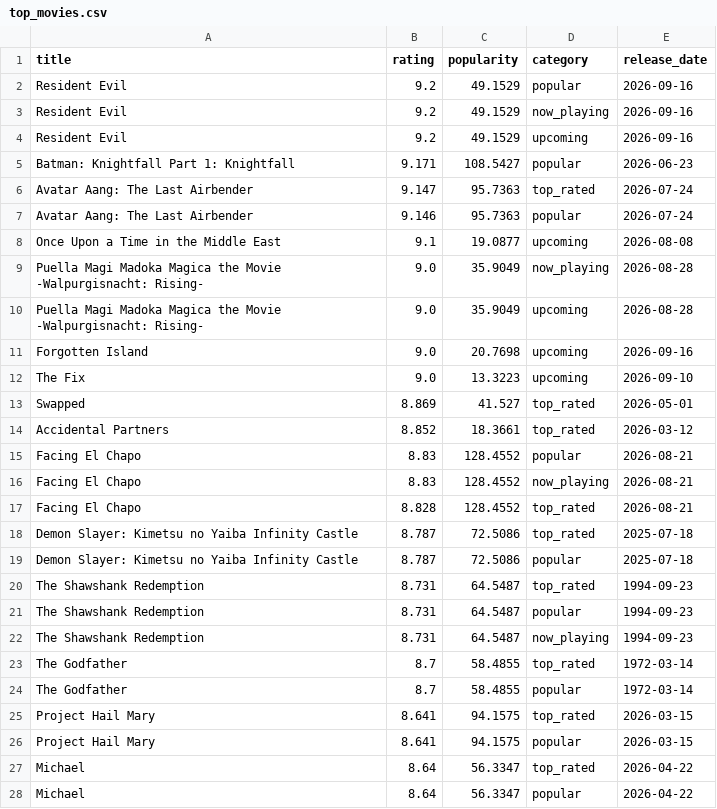
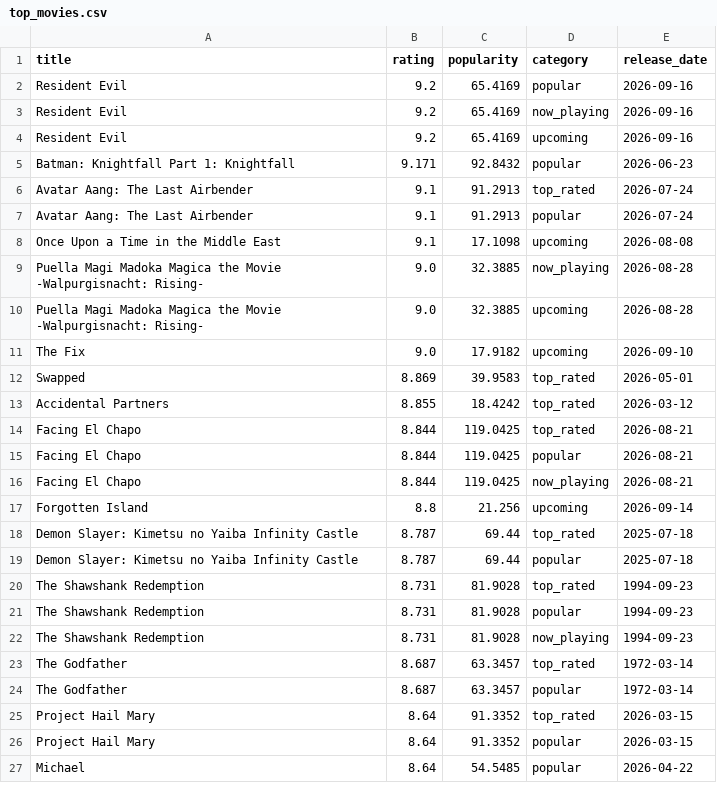
Before and after one commit to KOD-0101/movie-api-automation, a CSV file: top_movies.csv, drawn as a sheet; only a part is shown; the diff covers the shown part only.

```diff
--- a/top_movies.csv
+++ b/top_movies.csv
@@ -1,28 +1,27 @@
 title,rating,popularity,category,release_date
-Resident Evil,9.2,49.1529,popular,2026-09-16
-Resident Evil,9.2,49.1529,now_playing,2026-09-16
-Resident Evil,9.2,49.1529,upcoming,2026-09-16
-Batman: Knightfall Part 1: Knightfall,9.171,108.5427,popular,2026-06-23
-Avatar Aang: The Last Airbender,9.147,95.7363,top_rated,2026-07-24
-Avatar Aang: The Last Airbender,9.146,95.7363,popular,2026-07-24
-Once Upon a Time in the Middle East,9.1,19.0877,upcoming,2026-08-08
-Puella Magi Madoka Magica the Movie -Walpurgisnacht: Rising-,9.0,35.9049,now_playing,2026-08-28
-Puella Magi Madoka Magica the Movie -Walpurgisnacht: Rising-,9.0,35.9049,upcoming,2026-08-28
-Forgotten Island,9.0,20.7698,upcoming,2026-09-16
-The Fix,9.0,13.3223,upcoming,2026-09-10
-Swapped,8.869,41.527,top_rated,2026-05-01
-Accidental Partners,8.852,18.3661,top_rated,2026-03-12
-Facing El Chapo,8.83,128.4552,popular,2026-08-21
-Facing El Chapo,8.83,128.4552,now_playing,2026-08-21
-Facing El Chapo,8.828,128.4552,top_rated,2026-08-21
-Demon Slayer: Kimetsu no Yaiba Infinity Castle,8.787,72.5086,top_rated,2025-07-18
-Demon Slayer: Kimetsu no Yaiba Infinity Castle,8.787,72.5086,popular,2025-07-18
-The Shawshank Redemption,8.731,64.5487,top_rated,1994-09-23
-The Shawshank Redemption,8.731,64.5487,popular,1994-09-23
-The Shawshank Redemption,8.731,64.5487,now_playing,1994-09-23
-The Godfather,8.7,58.4855,top_rated,1972-03-14
-The Godfather,8.7,58.4855,popular,1972-03-14
-Project Hail Mary,8.641,94.1575,top_rated,2026-03-15
-Project Hail Mary,8.641,94.1575,popular,2026-03-15
-Michael,8.64,56.3347,top_rated,2026-04-22
-Michael,8.64,56.3347,popular,2026-04-22
+Resident Evil,9.2,65.4169,popular,2026-09-16
+Resident Evil,9.2,65.4169,now_playing,2026-09-16
+Resident Evil,9.2,65.4169,upcoming,2026-09-16
+Batman: Knightfall Part 1: Knightfall,9.171,92.8432,popular,2026-06-23
+Avatar Aang: The Last Airbender,9.1,91.2913,top_rated,2026-07-24
+Avatar Aang: The Last Airbender,9.1,91.2913,popular,2026-07-24
+Once Upon a Time in the Middle East,9.1,17.1098,upcoming,2026-08-08
+Puella Magi Madoka Magica the Movie -Walpurgisnacht: Rising-,9.0,32.3885,now_playing,2026-08-28
+Puella Magi Madoka Magica the Movie -Walpurgisnacht: Rising-,9.0,32.3885,upcoming,2026-08-28
+The Fix,9.0,17.9182,upcoming,2026-09-10
+Swapped,8.869,39.9583,top_rated,2026-05-01
+Accidental Partners,8.855,18.4242,top_rated,2026-03-12
+Facing El Chapo,8.844,119.0425,top_rated,2026-08-21
+Facing El Chapo,8.844,119.0425,popular,2026-08-21
+Facing El Chapo,8.844,119.0425,now_playing,2026-08-21
+Forgotten Island,8.8,21.256,upcoming,2026-09-14
+Demon Slayer: Kimetsu no Yaiba Infinity Castle,8.787,69.44,top_rated,2025-07-18
+Demon Slayer: Kimetsu no Yaiba Infinity Castle,8.787,69.44,popular,2025-07-18
+The Shawshank Redemption,8.731,81.9028,top_rated,1994-09-23
+The Shawshank Redemption,8.731,81.9028,popular,1994-09-23
+The Shawshank Redemption,8.731,81.9028,now_playing,1994-09-23
+The Godfather,8.687,63.3457,top_rated,1972-03-14
+The Godfather,8.687,63.3457,popular,1972-03-14
+Project Hail Mary,8.64,91.3352,top_rated,2026-03-15
+Project Hail Mary,8.64,91.3352,popular,2026-03-15
+Michael,8.64,54.5485,popular,2026-04-22
```
Also changed, not shown: 8 added rows, 7 removed rows and 17 edited cells elsewhere in this file, 1 other file.
